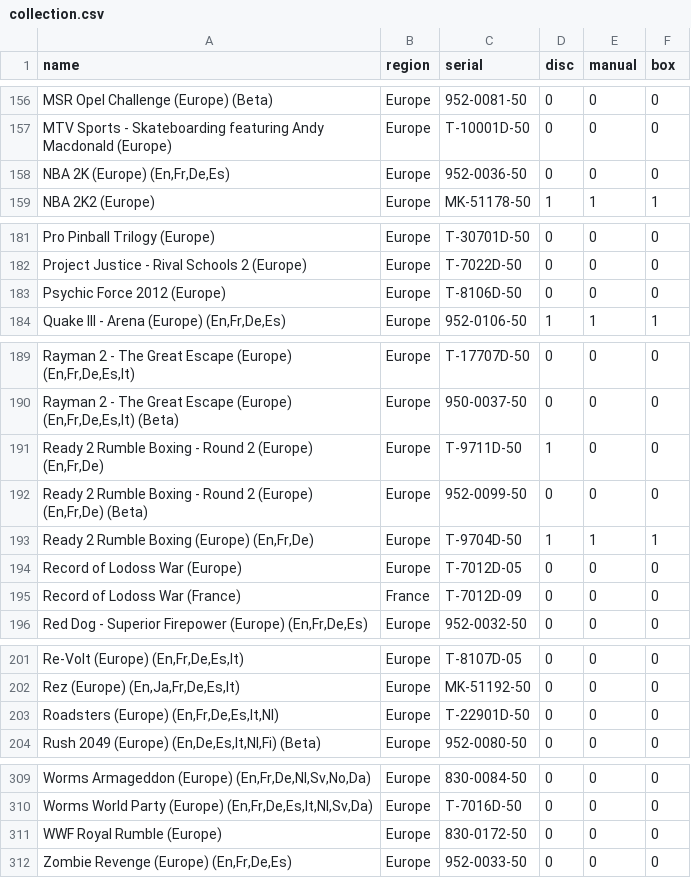
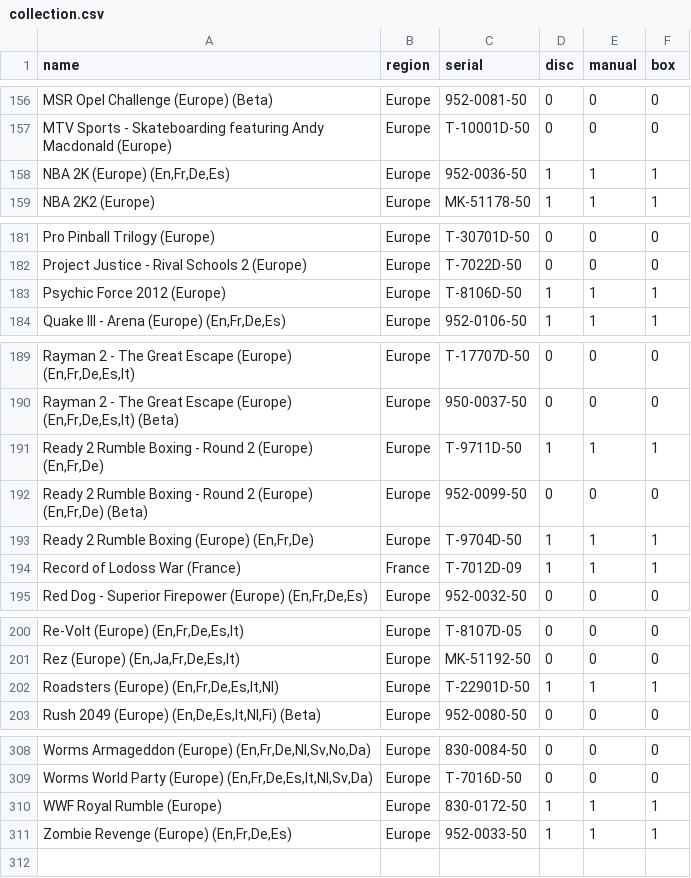
Before and after one commit to Guimove/tcg-collections, a CSV file: public/dreamcast/collection.csv, drawn as a sheet; only a part is shown, gaps mark what is left out; the diff covers the shown part only.

Commit message:
update dreamcast

```diff
--- a/public/dreamcast/collection.csv
+++ b/public/dreamcast/collection.csv
@@ -157,3 +157,3 @@ MSR Opel Challenge (Europe) (Beta);Europe;952-0081-50;0;0;0
 MTV Sports - Skateboarding featuring Andy Macdonald (Europe);Europe;T-10001D-50;0;0;0
-NBA 2K (Europe) (En,Fr,De,Es);Europe;952-0036-50;0;0;0
+NBA 2K (Europe) (En,Fr,De,Es);Europe;952-0036-50;1;1;1
 NBA 2K2 (Europe);Europe;MK-51178-50;1;1;1
@@ -182,3 +182,3 @@ Pro Pinball Trilogy (Europe);Europe;T-30701D-50;0;0;0
 Project Justice - Rival Schools 2 (Europe);Europe;T-7022D-50;0;0;0
-Psychic Force 2012 (Europe);Europe;T-8106D-50;0;0;0
+Psychic Force 2012 (Europe);Europe;T-8106D-50;1;1;1
 Quake III - Arena (Europe) (En,Fr,De,Es);Europe;952-0106-50;1;1;1
@@ -190,7 +190,6 @@ Rayman 2 - The Great Escape (Europe) (En,Fr,De,Es,It);Europe;T-17707D-50;0;0;0
 Rayman 2 - The Great Escape (Europe) (En,Fr,De,Es,It) (Beta);Europe;950-0037-50;0;0;0
-Ready 2 Rumble Boxing - Round 2 (Europe) (En,Fr,De);Europe;T-9711D-50;1;0;0
+Ready 2 Rumble Boxing - Round 2 (Europe) (En,Fr,De);Europe;T-9711D-50;1;1;1
 Ready 2 Rumble Boxing - Round 2 (Europe) (En,Fr,De) (Beta);Europe;952-0099-50;0;0;0
 Ready 2 Rumble Boxing (Europe) (En,Fr,De);Europe;T-9704D-50;1;1;1
-Record of Lodoss War (Europe);Europe;T-7012D-05;0;0;0
-Record of Lodoss War (France);France;T-7012D-09;0;0;0
+Record of Lodoss War (France);France;T-7012D-09;1;1;1
 Red Dog - Superior Firepower (Europe) (En,Fr,De,Es);Europe;952-0032-50;0;0;0
@@ -202,3 +201,3 @@ Re-Volt (Europe) (En,Fr,De,Es,It);Europe;T-8107D-05;0;0;0
 Rez (Europe) (En,Ja,Fr,De,Es,It);Europe;MK-51192-50;0;0;0
-Roadsters (Europe) (En,Fr,De,Es,It,Nl);Europe;T-22901D-50;0;0;0
+Roadsters (Europe) (En,Fr,De,Es,It,Nl);Europe;T-22901D-50;1;1;1
 Rush 2049 (Europe) (En,De,Es,It,Nl,Fi) (Beta);Europe;952-0080-50;0;0;0
@@ -310,3 +309,3 @@ Worms Armageddon (Europe) (En,Fr,De,Nl,Sv,No,Da);Europe;830-0084-50;0;0;0
 Worms World Party (Europe) (En,Fr,De,Es,It,Nl,Sv,Da);Europe;T-7016D-50;0;0;0
-WWF Royal Rumble (Europe);Europe;830-0172-50;0;0;0
-Zombie Revenge (Europe) (En,Fr,De,Es);Europe;952-0033-50;0;0;0
+WWF Royal Rumble (Europe);Europe;830-0172-50;1;1;1
+Zombie Revenge (Europe) (En,Fr,De,Es);Europe;952-0033-50;1;1;1
```
Also changed, not shown: 6 edited cells elsewhere in this file.
